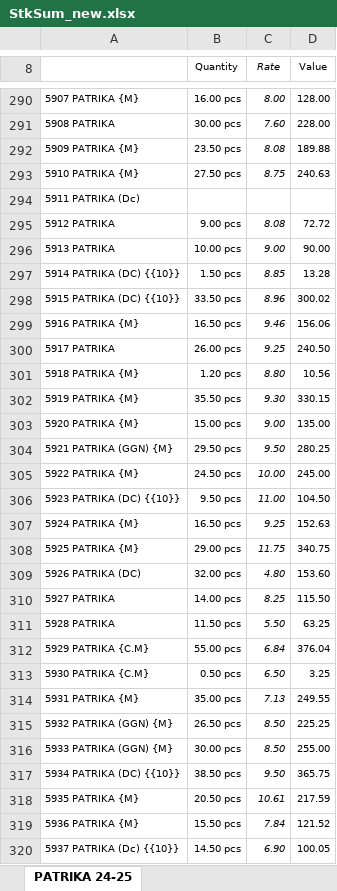
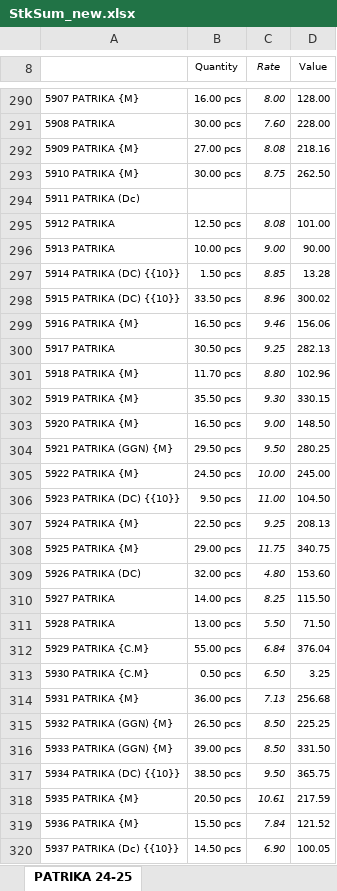
Before and after one commit to jyoti-creative-cards/jyoti-cards-stock-management-streamlit-app, an Excel workbook: StkSum_new.xlsx, sheet PATRIKA 24-25, drawn as a sheet; only a part is shown, gaps mark what is left out; values as stored, in another font and other column widths than the file's, no borders; the diff covers the shown part only; the diff names each change by its address in the sheet, - before the commit and + after, or states it on an @@ line.

```diff
--- a/StkSum_new.xlsx (sheet PATRIKA 24-25)
+++ b/StkSum_new.xlsx (sheet PATRIKA 24-25)
-B292 (Quantity): 23.50 pcs
+B292 (Quantity): 27.00 pcs
-D292 (Value): 189.88
+D292 (Value): 218.16
-B293 (Quantity): 27.50 pcs
+B293 (Quantity): 30.00 pcs
-D293 (Value): 240.63
+D293 (Value): 262.50
-B295 (Quantity): 9.00 pcs
+B295 (Quantity): 12.50 pcs
-D295 (Value): 72.72
+D295 (Value): 101.00
-B300 (Quantity): 26.00 pcs
+B300 (Quantity): 30.50 pcs
-D300 (Value): 240.50
+D300 (Value): 282.13
-B301 (Quantity): 1.20 pcs
+B301 (Quantity): 11.70 pcs
-D301 (Value): 10.56
+D301 (Value): 102.96
-B303 (Quantity): 15.00 pcs
+B303 (Quantity): 16.50 pcs
-D303 (Value): 135.00
+D303 (Value): 148.50
-B307 (Quantity): 16.50 pcs
+B307 (Quantity): 22.50 pcs
-D307 (Value): 152.63
+D307 (Value): 208.13
-B311 (Quantity): 11.50 pcs
+B311 (Quantity): 13.00 pcs
-D311 (Value): 63.25
+D311 (Value): 71.50
-B314 (Quantity): 35.00 pcs
+B314 (Quantity): 36.00 pcs
-D314 (Value): 249.55
+D314 (Value): 256.68
-B316 (Quantity): 30.00 pcs
+B316 (Quantity): 39.00 pcs
-D316 (Value): 255.00
+D316 (Value): 331.50
```
Also changed, not shown: 1 added row, 1 removed row and 405 edited cells elsewhere in this sheet.
